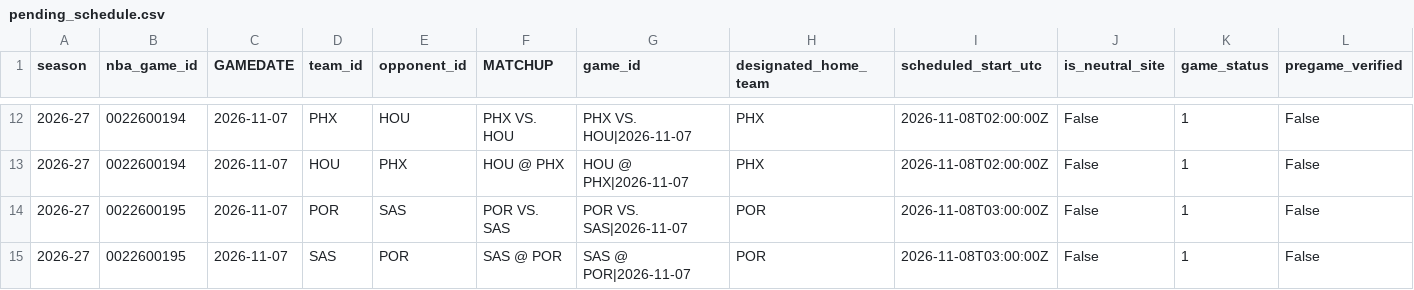
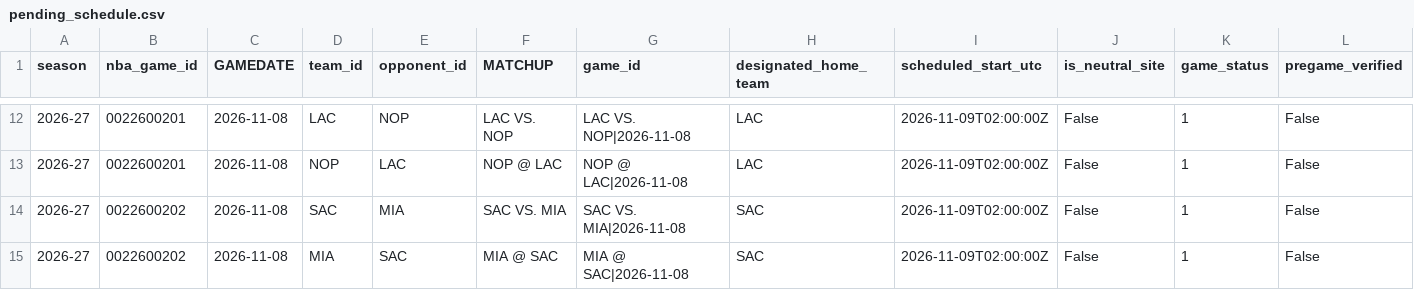
Before and after one commit to syun1031/nba-player-performance-prediction, a CSV file: outputs/future_prediction/pending_schedule.csv, drawn as a sheet; only a part is shown, gaps mark what is left out; the diff covers the shown part only; the diff names each change by its address in the sheet, - before the commit and + after, or states it on an @@ line.

```diff
--- a/outputs/future_prediction/pending_schedule.csv
+++ b/outputs/future_prediction/pending_schedule.csv
-B12:B13 (nba_game_id): 0022600194
+B12:B13 (nba_game_id): 0022600201
-C12:C15 (GAMEDATE): 2026-11-07
+C12:C15 (GAMEDATE): 2026-11-08
-D12 (team_id): PHX
+D12 (team_id): LAC
-E12 (opponent_id): HOU
+E12 (opponent_id): NOP
-F12 (MATCHUP): PHX VS. HOU
+F12 (MATCHUP): LAC VS. NOP
-G12 (game_id): PHX VS. HOU|2026-11-07
+G12 (game_id): LAC VS. NOP|2026-11-08
-H12:H13 (designated_home_team): PHX
+H12:H13 (designated_home_team): LAC
-I12:I13 (scheduled_start_utc): 2026-11-08T02:00:00Z
+I12:I13 (scheduled_start_utc): 2026-11-09T02:00:00Z
-D13 (team_id): HOU
+D13 (team_id): NOP
-E13 (opponent_id): PHX
+E13 (opponent_id): LAC
-F13 (MATCHUP): HOU @ PHX
+F13 (MATCHUP): NOP @ LAC
-G13 (game_id): HOU @ PHX|2026-11-07
+G13 (game_id): NOP @ LAC|2026-11-08
-B14:B15 (nba_game_id): 0022600195
+B14:B15 (nba_game_id): 0022600202
-D14 (team_id): POR
+D14 (team_id): SAC
-E14 (opponent_id): SAS
+E14 (opponent_id): MIA
-F14 (MATCHUP): POR VS. SAS
+F14 (MATCHUP): SAC VS. MIA
-G14 (game_id): POR VS. SAS|2026-11-07
+G14 (game_id): SAC VS. MIA|2026-11-08
-H14:H15 (designated_home_team): POR
+H14:H15 (designated_home_team): SAC
-I14:I15 (scheduled_start_utc): 2026-11-08T03:00:00Z
+I14:I15 (scheduled_start_utc): 2026-11-09T02:00:00Z
-D15 (team_id): SAS
+D15 (team_id): MIA
-E15 (opponent_id): POR
+E15 (opponent_id): SAC
-F15 (MATCHUP): SAS @ POR
+F15 (MATCHUP): MIA @ SAC
-G15 (game_id): SAS @ POR|2026-11-07
+G15 (game_id): MIA @ SAC|2026-11-08
```
Also changed, not shown: 82 edited cells elsewhere in this file, outputs/current_season_backtest/excluded.csv, outputs/future_prediction/team_games.csv, 6 other files.
